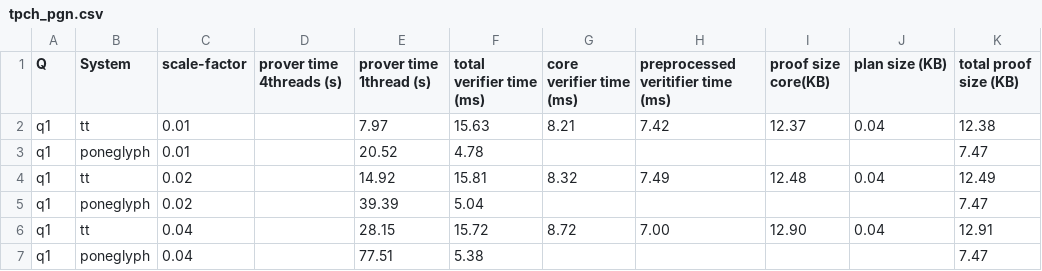
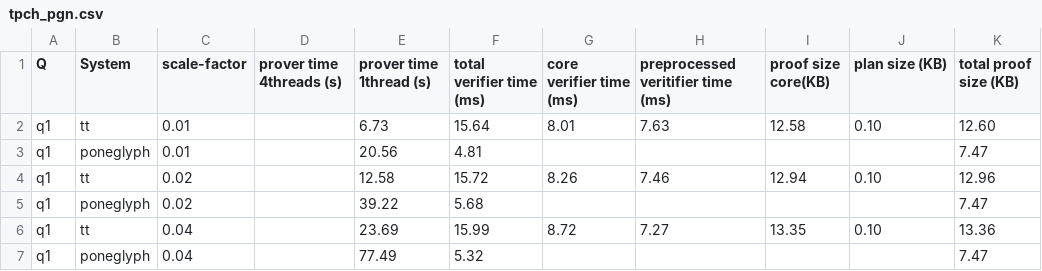
Before and after one commit to arkworks-rs/truth-table, a CSV file: tt-results/tidy/tpch_pgn.csv, drawn as a sheet; only a part is shown; the diff covers the shown part only.

```diff
--- a/tt-results/tidy/tpch_pgn.csv
+++ b/tt-results/tidy/tpch_pgn.csv
@@ -1,7 +1,7 @@
 Q,System,scale-factor,prover time 4threads (s),prover time 1thread (s),total verifier time (ms),core verifier time (ms),preprocessed veritifier time (ms),proof size core(KB),plan size (KB),total proof size (KB)
-q1,tt,0.01,,7.97,15.63,8.21,7.42,12.37,0.04,12.38
-q1,poneglyph,0.01,,20.52,4.78,,,,,7.47
-q1,tt,0.02,,14.92,15.81,8.32,7.49,12.48,0.04,12.49
-q1,poneglyph,0.02,,39.39,5.04,,,,,7.47
-q1,tt,0.04,,28.15,15.72,8.72,7.00,12.90,0.04,12.91
-q1,poneglyph,0.04,,77.51,5.38,,,,,7.47
+q1,tt,0.01,,6.73,15.64,8.01,7.63,12.58,0.10,12.60
+q1,poneglyph,0.01,,20.56,4.81,,,,,7.47
+q1,tt,0.02,,12.58,15.72,8.26,7.46,12.94,0.10,12.96
+q1,poneglyph,0.02,,39.22,5.68,,,,,7.47
+q1,tt,0.04,,23.69,15.99,8.72,7.27,13.35,0.10,13.36
+q1,poneglyph,0.04,,77.49,5.32,,,,,7.47
```
Also changed, not shown: 129 edited cells elsewhere in this file, tt-results/tidy/tpch.csv, 39 other files.
